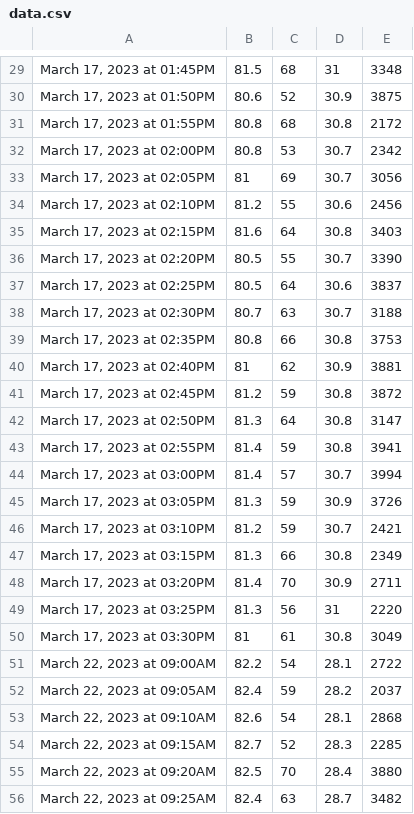
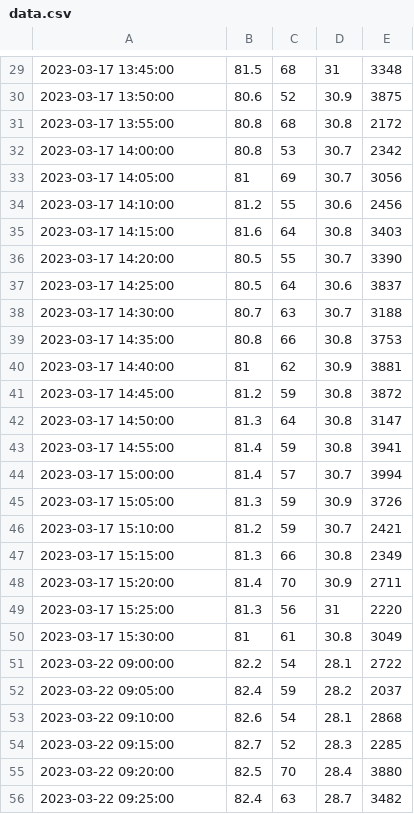
Before and after one commit to huy291002/weather-forecast, a CSV file: db/data.csv, drawn as a sheet; only a part is shown, gaps mark what is left out; the diff covers the shown part only.

```diff
--- a/db/data.csv
+++ b/db/data.csv
@@ -29,28 +29,28 @@
-"March 17, 2023 at 01:45PM",81.5,68,31,3348
-"March 17, 2023 at 01:50PM",80.6,52,30.9,3875
-"March 17, 2023 at 01:55PM",80.8,68,30.8,2172
-"March 17, 2023 at 02:00PM",80.8,53,30.7,2342
-"March 17, 2023 at 02:05PM",81,69,30.7,3056
-"March 17, 2023 at 02:10PM",81.2,55,30.6,2456
-"March 17, 2023 at 02:15PM",81.6,64,30.8,3403
-"March 17, 2023 at 02:20PM",80.5,55,30.7,3390
-"March 17, 2023 at 02:25PM",80.5,64,30.6,3837
-"March 17, 2023 at 02:30PM",80.7,63,30.7,3188
-"March 17, 2023 at 02:35PM",80.8,66,30.8,3753
-"March 17, 2023 at 02:40PM",81,62,30.9,3881
-"March 17, 2023 at 02:45PM",81.2,59,30.8,3872
-"March 17, 2023 at 02:50PM",81.3,64,30.8,3147
-"March 17, 2023 at 02:55PM",81.4,59,30.8,3941
-"March 17, 2023 at 03:00PM",81.4,57,30.7,3994
-"March 17, 2023 at 03:05PM",81.3,59,30.9,3726
-"March 17, 2023 at 03:10PM",81.2,59,30.7,2421
-"March 17, 2023 at 03:15PM",81.3,66,30.8,2349
-"March 17, 2023 at 03:20PM",81.4,70,30.9,2711
-"March 17, 2023 at 03:25PM",81.3,56,31,2220
-"March 17, 2023 at 03:30PM",81,61,30.8,3049
-"March 22, 2023 at 09:00AM",82.2,54,28.1,2722
-"March 22, 2023 at 09:05AM",82.4,59,28.2,2037
-"March 22, 2023 at 09:10AM",82.6,54,28.1,2868
-"March 22, 2023 at 09:15AM",82.7,52,28.3,2285
-"March 22, 2023 at 09:20AM",82.5,70,28.4,3880
-"March 22, 2023 at 09:25AM",82.4,63,28.7,3482
+2023-03-17 13:45:00,81.5,68,31,3348
+2023-03-17 13:50:00,80.6,52,30.9,3875
+2023-03-17 13:55:00,80.8,68,30.8,2172
+2023-03-17 14:00:00,80.8,53,30.7,2342
+2023-03-17 14:05:00,81,69,30.7,3056
+2023-03-17 14:10:00,81.2,55,30.6,2456
+2023-03-17 14:15:00,81.6,64,30.8,3403
+2023-03-17 14:20:00,80.5,55,30.7,3390
+2023-03-17 14:25:00,80.5,64,30.6,3837
+2023-03-17 14:30:00,80.7,63,30.7,3188
+2023-03-17 14:35:00,80.8,66,30.8,3753
+2023-03-17 14:40:00,81,62,30.9,3881
+2023-03-17 14:45:00,81.2,59,30.8,3872
+2023-03-17 14:50:00,81.3,64,30.8,3147
+2023-03-17 14:55:00,81.4,59,30.8,3941
+2023-03-17 15:00:00,81.4,57,30.7,3994
+2023-03-17 15:05:00,81.3,59,30.9,3726
+2023-03-17 15:10:00,81.2,59,30.7,2421
+2023-03-17 15:15:00,81.3,66,30.8,2349
+2023-03-17 15:20:00,81.4,70,30.9,2711
+2023-03-17 15:25:00,81.3,56,31,2220
+2023-03-17 15:30:00,81,61,30.8,3049
+2023-03-22 09:00:00,82.2,54,28.1,2722
+2023-03-22 09:05:00,82.4,59,28.2,2037
+2023-03-22 09:10:00,82.6,54,28.1,2868
+2023-03-22 09:15:00,82.7,52,28.3,2285
+2023-03-22 09:20:00,82.5,70,28.4,3880
+2023-03-22 09:25:00,82.4,63,28.7,3482
```
Also changed, not shown: 151 edited cells elsewhere in this file, 1 other file.
